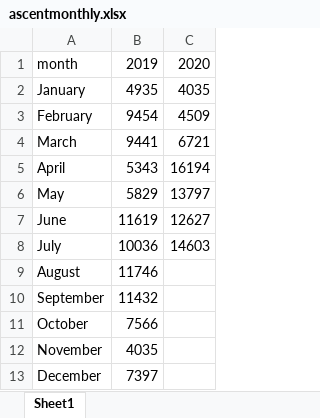
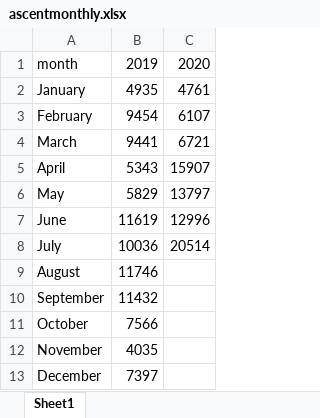
Before and after one commit to rufi77/running, an Excel workbook: data/ascentmonthly.xlsx, sheet Sheet1, drawn as a sheet; values as stored, in another font and other column widths than the file's, no borders; the diff names each change by its address in the sheet, - before the commit and + after, or states it on an @@ line.

```diff
--- a/data/ascentmonthly.xlsx (sheet Sheet1)
+++ b/data/ascentmonthly.xlsx (sheet Sheet1)
-C2: 4035
+C2: 4761
-C3: 4509
+C3: 6107
-C5: 16194
+C5: 15907
-C7: 12627
+C7: 12996
-C8: 14603
+C8: 20514
```
Also changed, not shown: data/countries.xlsx, data/zsf.xlsx, 42 other files.
